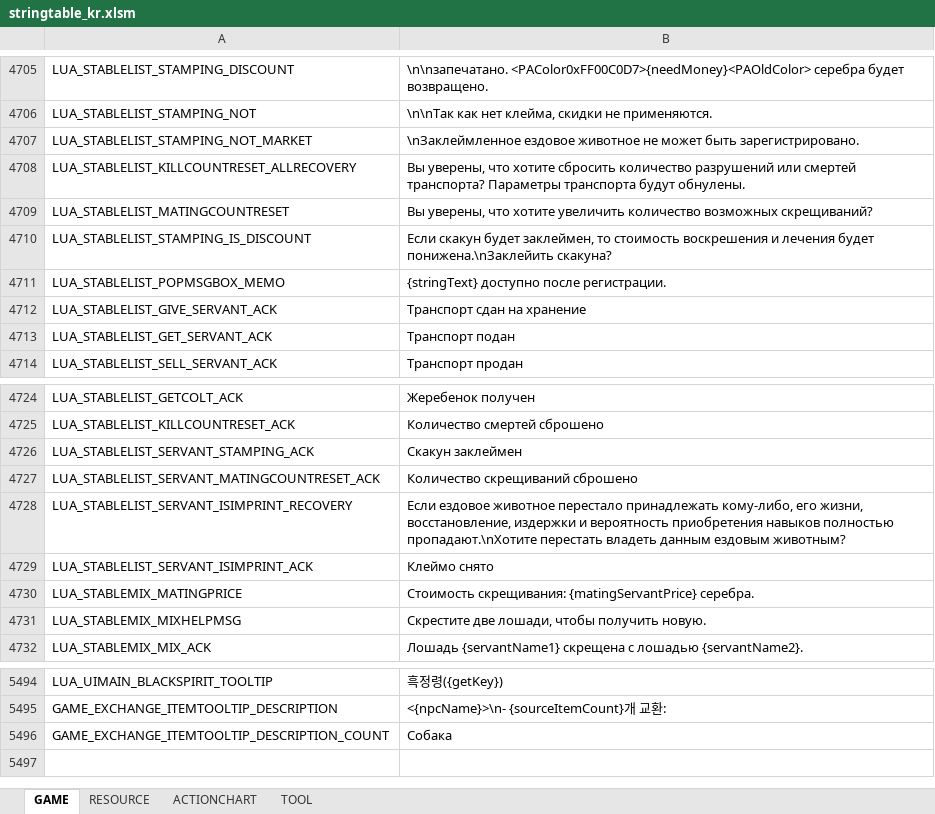
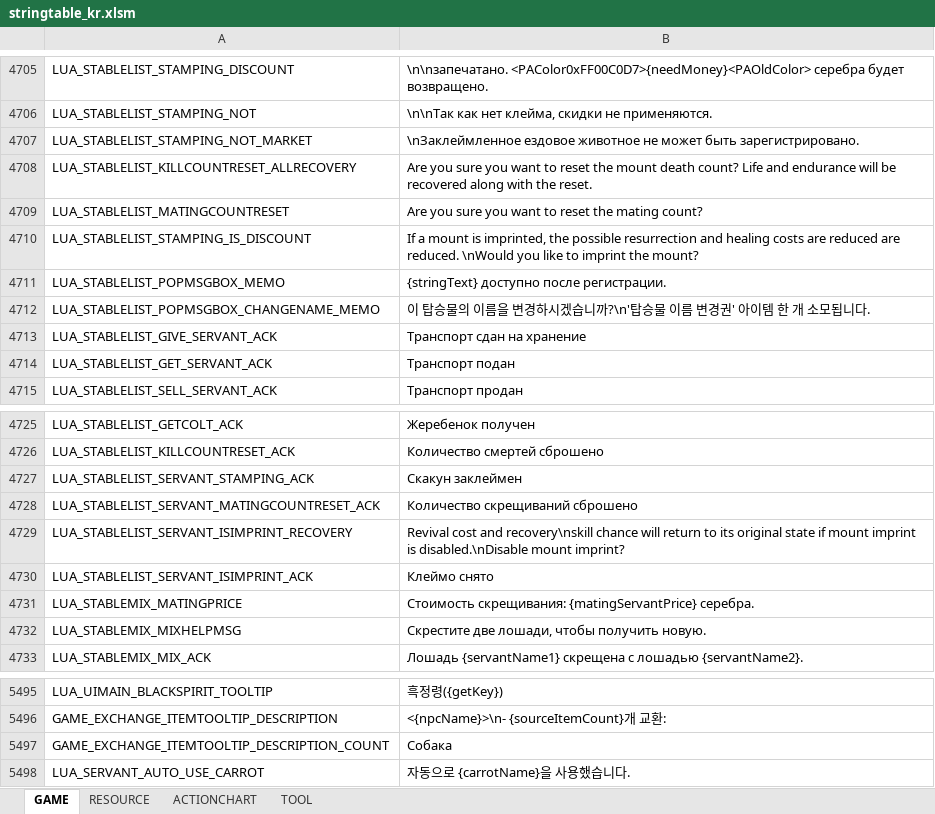
Before and after one commit to Lykii22/BDORUS, an Excel workbook: prestringtable/kr/stringtable_kr.xlsm, sheet GAME, drawn as a sheet; only a part is shown, gaps mark what is left out; values as stored, in another font and other column widths than the file's, no borders; addresses are those after the commit; the diff names each change by its address in the sheet, - before the commit and + after, or states it on an @@ line.

```diff
--- a/prestringtable/kr/stringtable_kr.xlsm (sheet GAME)
+++ b/prestringtable/kr/stringtable_kr.xlsm (sheet GAME)
-B4708: Вы уверены, что хотите сбросить количество разрушений или смертей транспорта? Параметры транспорта будут обнулены.
+B4708: Are you sure you want to reset the mount death count? Life and endurance will be recovered along with the reset.
-B4709: Вы уверены, что хотите увеличить количество возможных скрещиваний?
+B4709: Are you sure you want to reset the mating count?
-B4710: Если скакун будет заклеймен, то стоимость воскрешения и лечения будет понижена.\nЗаклейить скакуна?
+B4710: If a mount is imprinted, the possible resurrection and healing costs are reduced are reduced. \nWould you like to imprint the mount?
+row 4712: LUA_STABLELIST_POPMSGBOX_CHANGENAME_MEMO | 이 탑승물의 이름을 변경하시겠습니까?\n'탑승물 이름 변경권' 아이템 한 개 소모됩니다.
-B4729: Если ездовое животное перестало принадлежать кому-либо, его жизни, восстановление, издержки и вероятность приобретения навыков полностью пропадают.\nХотите перестать владеть данным ездовым животным?
+B4729: Revival cost and recovery\nskill chance will return to its original state if mount imprint is disabled.\nDisable mount imprint?
+row 5498: LUA_SERVANT_AUTO_USE_CARROT | 자동으로 {carrotName}을 사용했습니다.
```
Also changed, not shown: sheet RESOURCE, prestringtable/kr/stringtable_cutscene_kr.xlsm, prestringtable/kr/symbolnostringtable_kr.xlsm, 2 other files.
